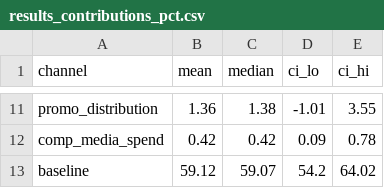
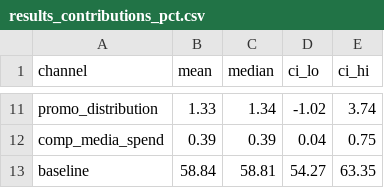
Before and after one commit to fedemendez1/nimblegravity, a CSV file: fmcg_mmm/outputs/tables/results_contributions_pct.csv, drawn as a sheet; only a part is shown, gaps mark what is left out; the diff covers the shown part only; the diff names each change by its address in the sheet, - before the commit and + after, or states it on an @@ line.

```diff
--- a/fmcg_mmm/outputs/tables/results_contributions_pct.csv
+++ b/fmcg_mmm/outputs/tables/results_contributions_pct.csv
-B11 (mean): 1.36
+B11 (mean): 1.33
-C11 (median): 1.38
+C11 (median): 1.34
-D11 (ci_lo): -1.01
+D11 (ci_lo): -1.02
-E11 (ci_hi): 3.55
+E11 (ci_hi): 3.74
-B12 (mean): 0.42
+B12 (mean): 0.39
-C12 (median): 0.42
+C12 (median): 0.39
-D12 (ci_lo): 0.09
+D12 (ci_lo): 0.04
-E12 (ci_hi): 0.78
+E12 (ci_hi): 0.75
-B13 (mean): 59.12
+B13 (mean): 58.84
-C13 (median): 59.07
+C13 (median): 58.81
-D13 (ci_lo): 54.2
+D13 (ci_lo): 54.27
-E13 (ci_hi): 64.02
+E13 (ci_hi): 63.35
```
Also changed, not shown: 29 edited cells elsewhere in this file, fmcg_mmm/outputs/tables/diag_coefficient_signs.csv, fmcg_mmm/outputs/tables/results_media_roi.csv, 6 other files.
